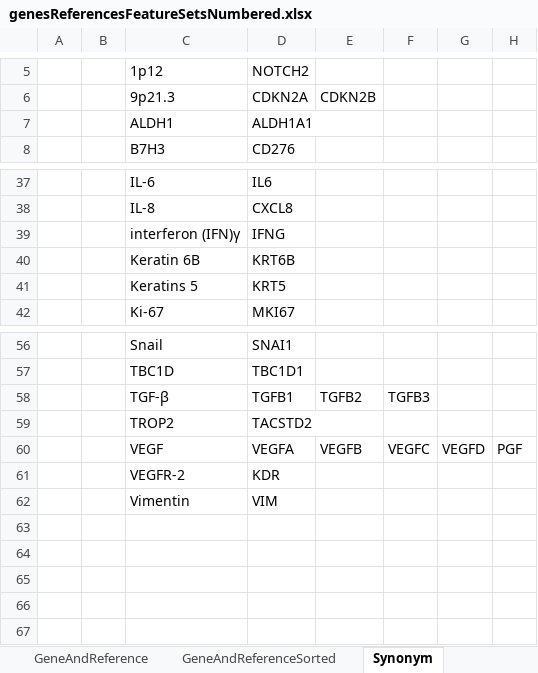
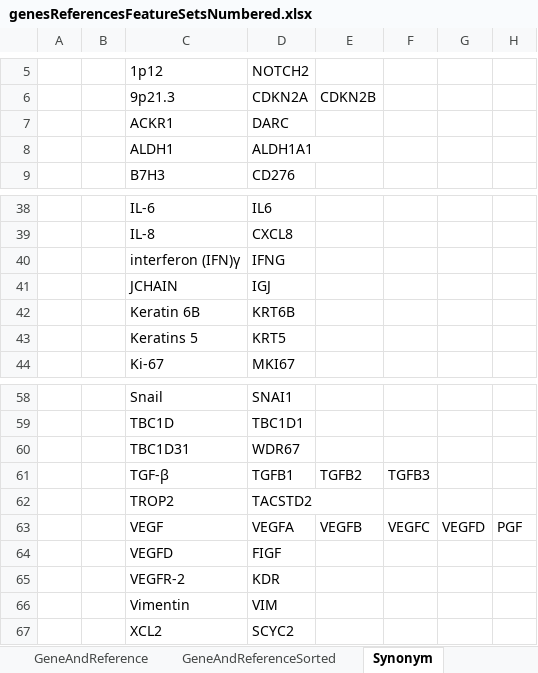
Before and after one commit to rhlt/tnbc, an Excel workbook: Supplement/genesReferencesFeatureSetsNumbered.xlsx, sheet Synonym, drawn as a sheet; only a part is shown, gaps mark what is left out; values as stored, in another font and other column widths than the file's, no borders; the diff names each change by its address in the sheet, - before the commit and + after, or states it on an @@ line.

Commit message:
GEO data - Update. Need to refine PreProcessing and Loading based on model we choose.

```diff
--- a/Supplement/genesReferencesFeatureSetsNumbered.xlsx (sheet Synonym)
+++ b/Supplement/genesReferencesFeatureSetsNumbered.xlsx (sheet Synonym)
+row 7:  |  | ACKR1 | DARC
+row 41:  |  | JCHAIN | IGJ
+row 60:  |  | TBC1D31 | WDR67
+row 64:  |  | VEGFD | FIGF
+row 67:  |  | XCL2 | SCYC2
```
Also changed, not shown: 2 other files.
